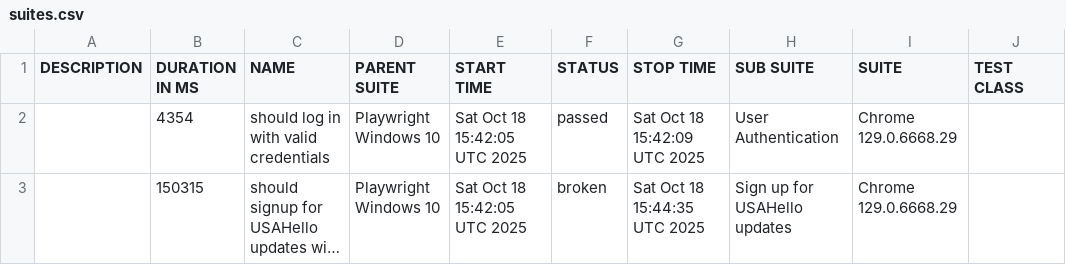
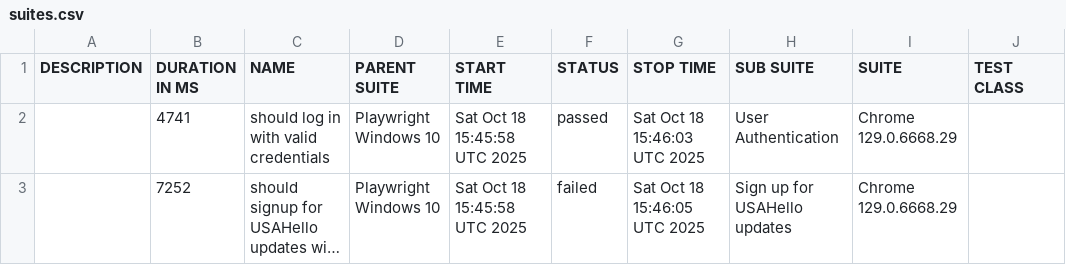
Before and after one commit to netgitqa/QAAssessmentAppService, a CSV file: data/suites.csv, drawn as a sheet; only a part is shown; long unchanged cells end in …; the diff names each change by its address in the sheet, - before the commit and + after, or states it on an @@ line.

```diff
--- a/data/suites.csv
+++ b/data/suites.csv
-B2 (DURATION IN MS): 4354
+B2 (DURATION IN MS): 4741
-E2:E3 (START TIME): Sat Oct 18 15:42:05 UTC 2025
+E2:E3 (START TIME): Sat Oct 18 15:45:58 UTC 2025
-G2 (STOP TIME): Sat Oct 18 15:42:09 UTC 2025
+G2 (STOP TIME): Sat Oct 18 15:46:03 UTC 2025
-B3 (DURATION IN MS): 150315
+B3 (DURATION IN MS): 7252
-F3 (STATUS): broken
+F3 (STATUS): failed
-G3 (STOP TIME): Sat Oct 18 15:44:35 UTC 2025
+G3 (STOP TIME): Sat Oct 18 15:46:05 UTC 2025
```
Also changed, not shown: 28 other files.
